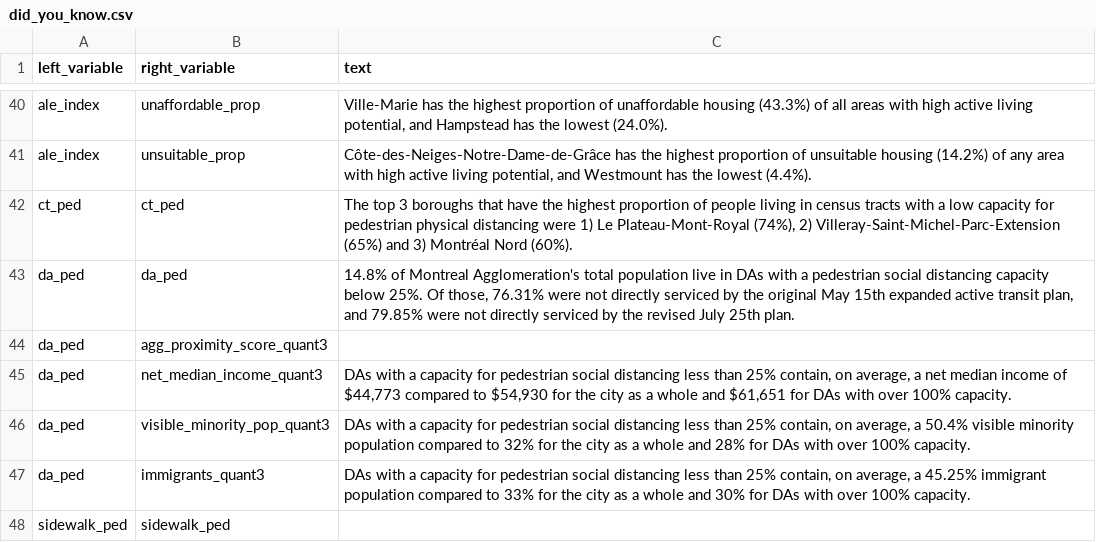
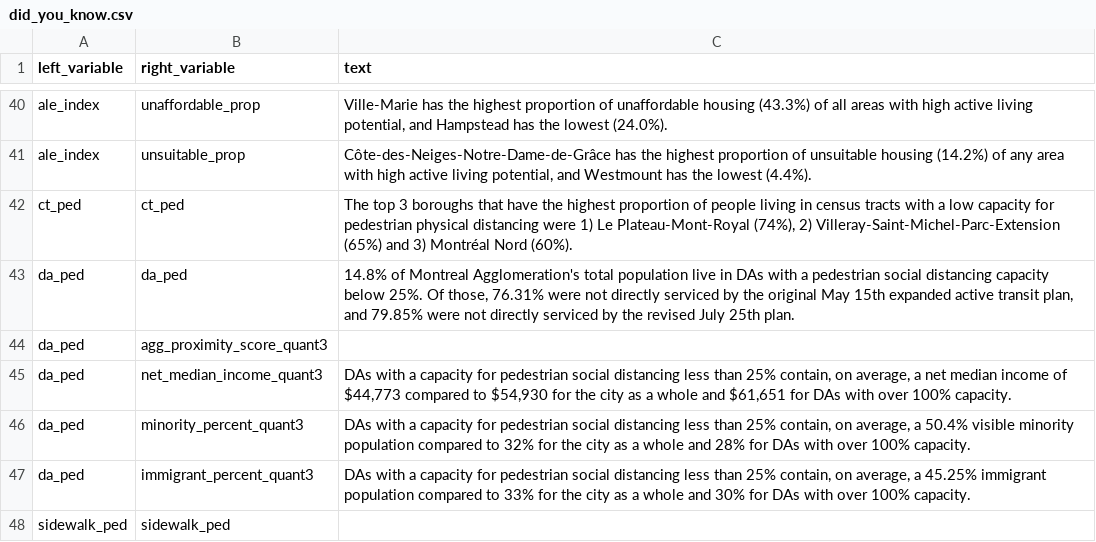
Before and after one commit to ttuff/SUS2020, a CSV file: data/did_you_know.csv, drawn as a sheet; only a part is shown, gaps mark what is left out.

```diff
--- a/data/did_you_know.csv
+++ b/data/did_you_know.csv
@@ -45,4 +45,4 @@ da_ped,agg_proximity_score_quant3,
 da_ped,net_median_income_quant3,"DAs with a capacity for pedestrian social distancing less than 25% contain, on average, a net median income of $44,773 compared to $54,930 for the city as a whole and $61,651 for DAs with over 100% capacity."
-da_ped,visible_minority_pop_quant3,"DAs with a capacity for pedestrian social distancing less than 25% contain, on average, a 50.4% visible minority population compared to 32% for the city as a whole and 28% for DAs with over 100% capacity."
-da_ped,immigrants_quant3,"DAs with a capacity for pedestrian social distancing less than 25% contain, on average, a 45.25% immigrant population compared to 33% for the city as a whole and 30% for DAs with over 100% capacity."
+da_ped,minority_percent_quant3,"DAs with a capacity for pedestrian social distancing less than 25% contain, on average, a 50.4% visible minority population compared to 32% for the city as a whole and 28% for DAs with over 100% capacity."
+da_ped,immigrant_percent_quant3,"DAs with a capacity for pedestrian social distancing less than 25% contain, on average, a 45.25% immigrant population compared to 33% for the city as a whole and 30% for DAs with over 100% capacity."
 sidewalk_ped,sidewalk_ped,
```
Also changed, not shown: 1 other file.
